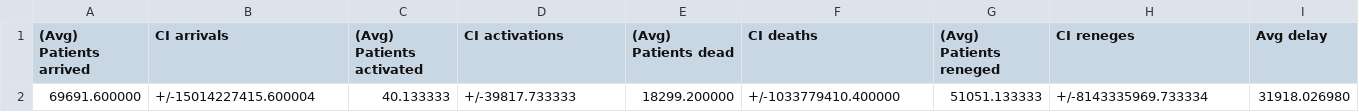
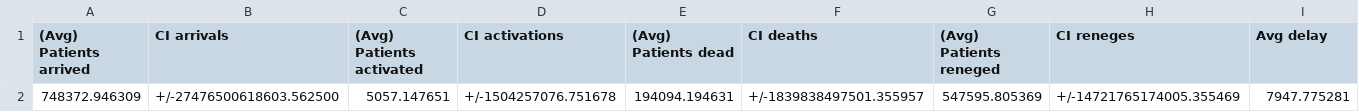
Before and after one commit to livias1726/PMCSN_Project, a CSV file: output/activation_comp.csv, drawn as a sheet; only a part is shown; removed rows and columns are numbered as before the commit, all else as after; rows hold the shown columns only; the diff names each change by its address in the sheet, - before the commit and + after, or states it on an @@ line.

```diff
--- a/output/activation_comp.csv
+++ b/output/activation_comp.csv
-row 2: 69691.600000 | +/-15014227415.600004 | 40.133333 | +/-39817.733333 | 18299.200000 | +/-1033779410.400000 | 51051.133333 | +/-8143335969.733334 | 31918.026980
+row 2: 748372.946309 | +/-27476500618603.562500 | 5057.147651 | +/-1504257076.751678 | 194094.194631 | +/-1839838497501.355957 | 547595.805369 | +/-14721765174005.355469 | 7947.775281
```
Also changed, not shown: output/organs_comp.csv, output/transplant_comp.csv, 9 other files.
